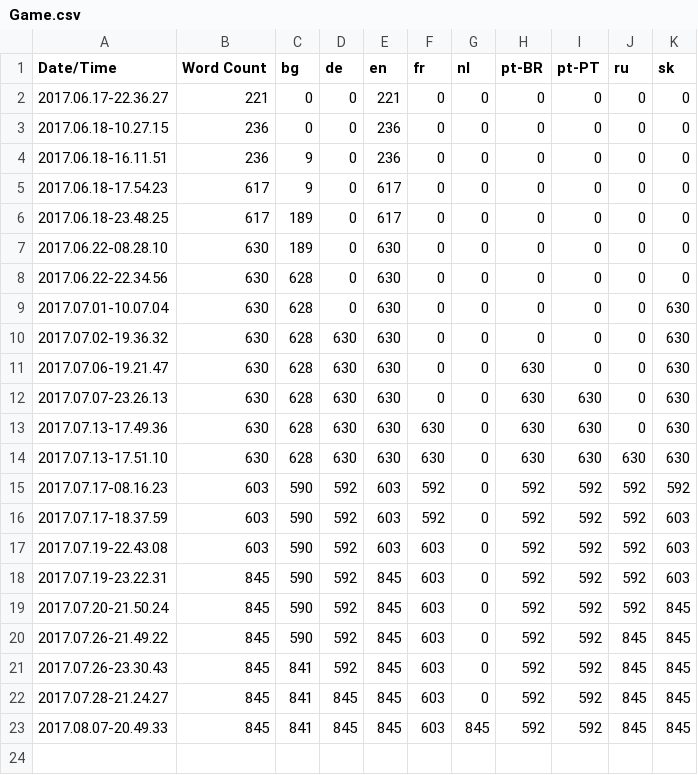
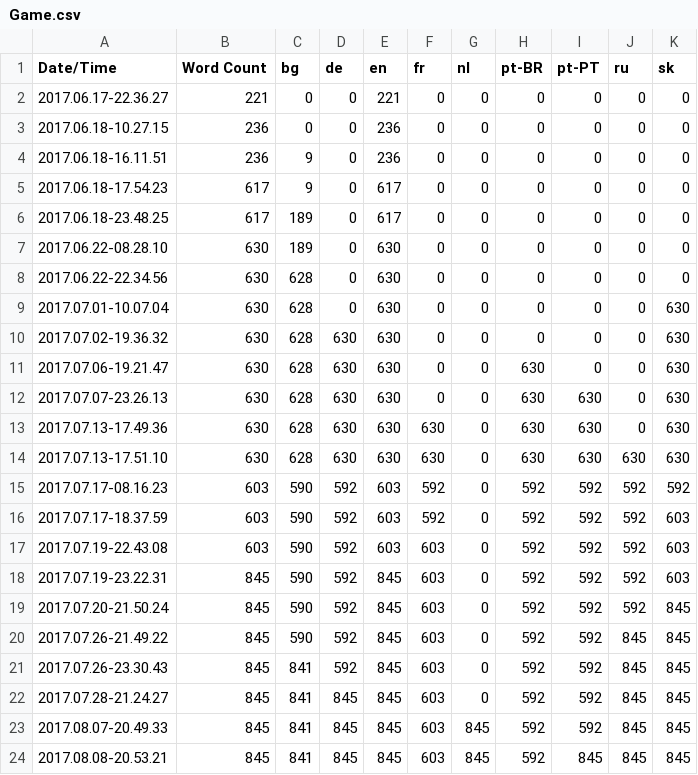
Before and after one commit to alanedwardes/Insulam.Localization, a CSV file: Game/Game.csv, drawn as a sheet; the diff names each change by its address in the sheet, - before the commit and + after, or states it on an @@ line.

Commit message:
Adds updated Portugese (Portugal) translations.

```diff
--- a/Game/Game.csv
+++ b/Game/Game.csv
+row 24: 2017.08.08-20.53.21 | 845 | 841 | 845 | 845 | 603 | 845 | 592 | 845 | 845 | 845
```
Also changed, not shown: 11 other files.
